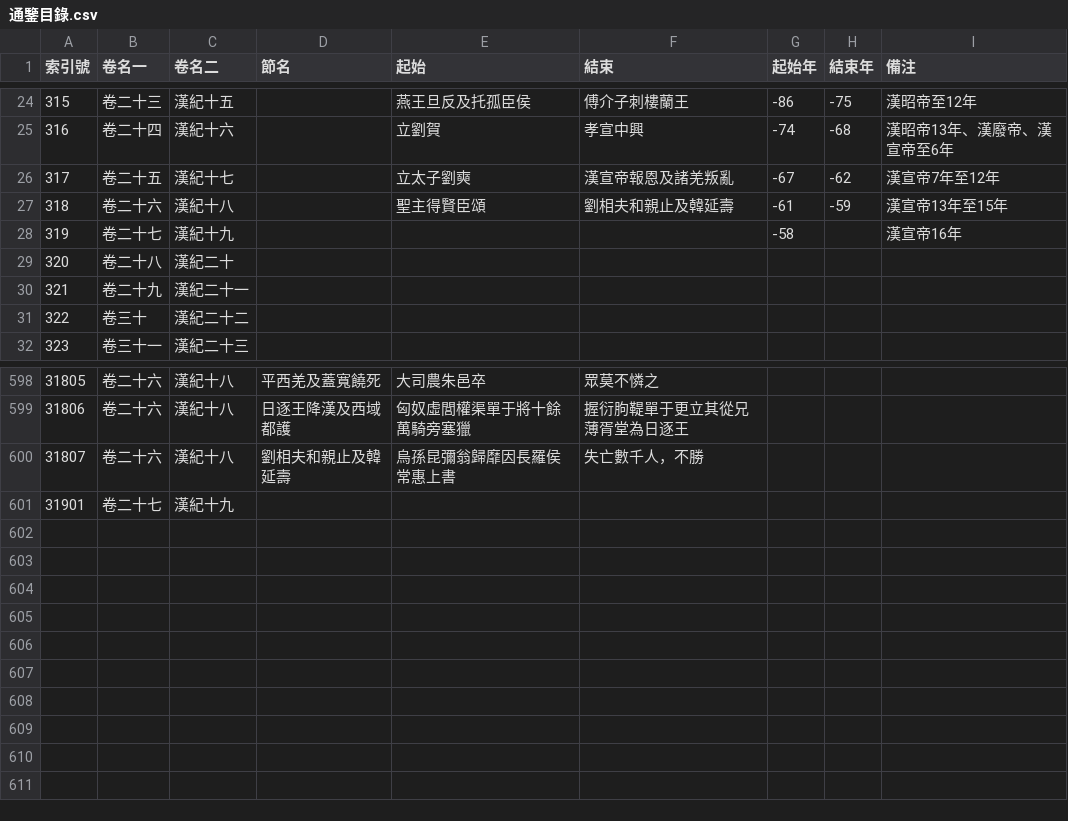
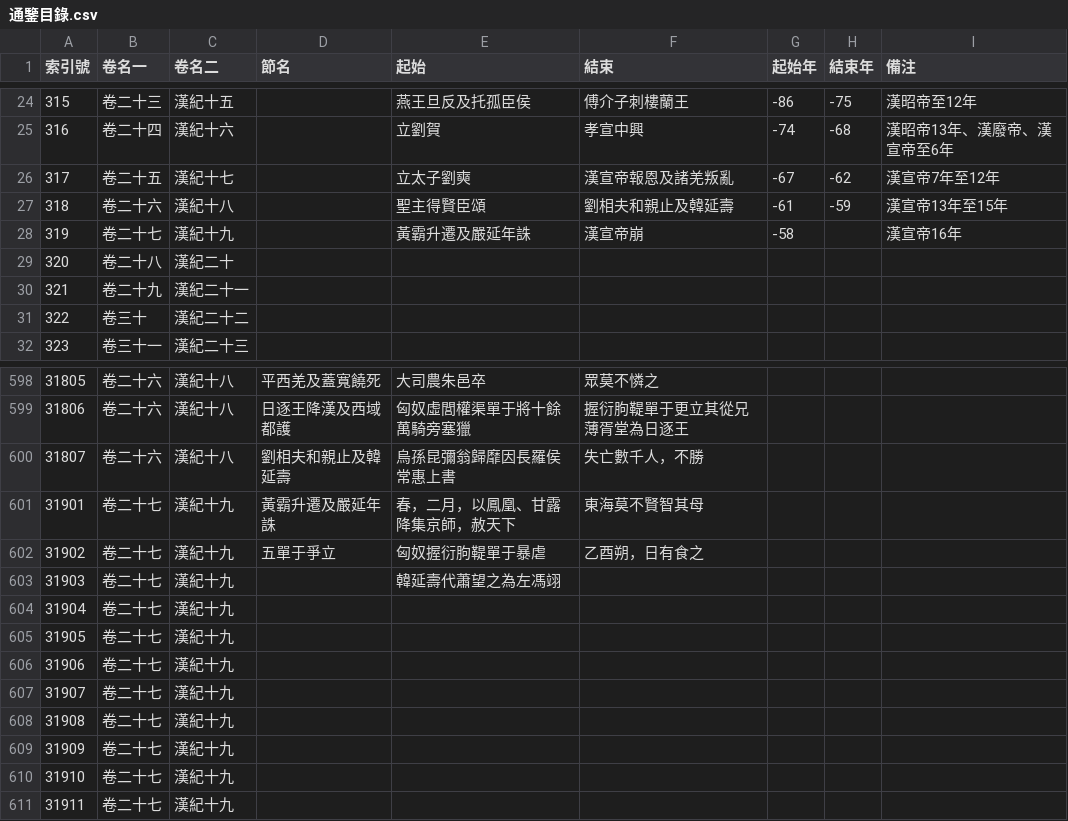
Before and after one commit to gamefang/zizhitongjian, a CSV file: 主要數據/通鑒目錄.csv, drawn as a sheet; only a part is shown, gaps mark what is left out.

```diff
--- a/主要數據/通鑒目錄.csv
+++ b/主要數據/通鑒目錄.csv
@@ -27,3 +27,3 @@
 318,卷二十六,漢紀十八,,聖主得賢臣頌,劉相夫和親止及韓延壽,-61,-59,漢宣帝13年至15年
-319,卷二十七,漢紀十九,,,,-58,,漢宣帝16年
+319,卷二十七,漢紀十九,,黃霸升遷及嚴延年誅,漢宣帝崩,-58,,漢宣帝16年
 320,卷二十八,漢紀二十,,,,,,
@@ -600,2 +600,12 @@
 31807,卷二十六,漢紀十八,劉相夫和親止及韓延壽,烏孫昆彌翁歸靡因長羅侯常惠上書,失亡數千人，不勝,,,
-31901,卷二十七,漢紀十九,,,,,,
+31901,卷二十七,漢紀十九,黃霸升遷及嚴延年誅,春，二月，以鳳凰、甘露降集京師，赦天下,東海莫不賢智其母,,,
+31902,卷二十七,漢紀十九,五單于爭立,匈奴握衍朐鞮單于暴虐,乙酉朔，日有食之,,,
+31903,卷二十七,漢紀十九,,韓延壽代蕭望之為左馮翊,,,,
+31904,卷二十七,漢紀十九,,,,,,
+31905,卷二十七,漢紀十九,,,,,,
+31906,卷二十七,漢紀十九,,,,,,
+31907,卷二十七,漢紀十九,,,,,,
+31908,卷二十七,漢紀十九,,,,,,
+31909,卷二十七,漢紀十九,,,,,,
+31910,卷二十七,漢紀十九,,,,,,
+31911,卷二十七,漢紀十九,,,,,,
```
Also changed, not shown: 主要數據/人物總表.csv, 主要數據/政權年代表/漢.csv, 4 other files.
